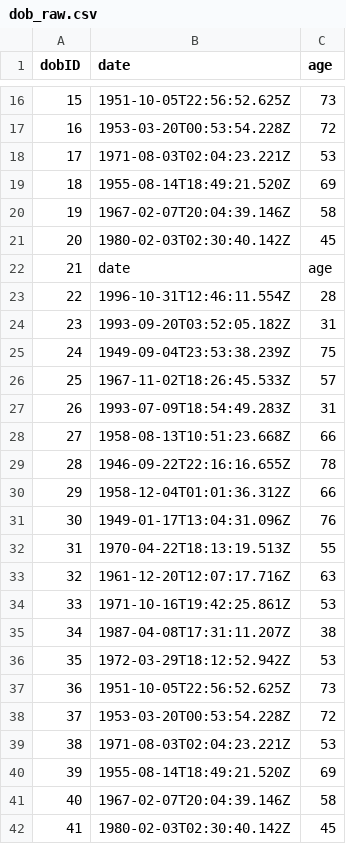
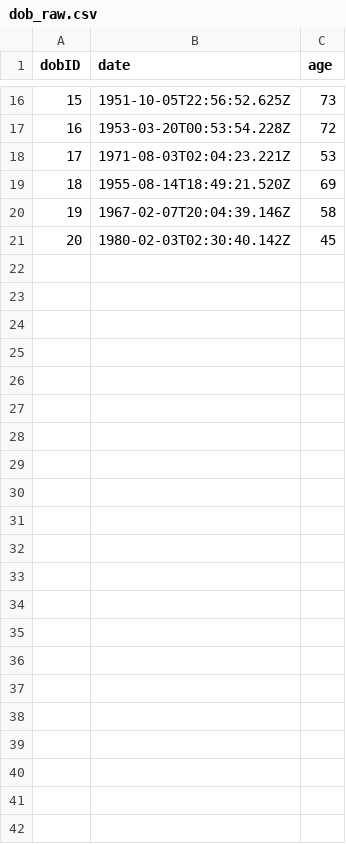
Before and after one commit to shivamdubey2310/ETL_Using_Bash, a CSV file: data/dob_raw.csv, drawn as a sheet; only a part is shown, gaps mark what is left out; the diff names each change by its address in the sheet, - before the commit and + after, or states it on an @@ line.

```diff
--- a/data/dob_raw.csv
+++ b/data/dob_raw.csv
-row 22: 21 | date | age
-row 23: 22 | 1996-10-31T12:46:11.554Z | 28
-row 24: 23 | 1993-09-20T03:52:05.182Z | 31
-row 25: 24 | 1949-09-04T23:53:38.239Z | 75
-row 26: 25 | 1967-11-02T18:26:45.533Z | 57
-row 27: 26 | 1993-07-09T18:54:49.283Z | 31
-row 28: 27 | 1958-08-13T10:51:23.668Z | 66
-row 29: 28 | 1946-09-22T22:16:16.655Z | 78
-row 30: 29 | 1958-12-04T01:01:36.312Z | 66
-row 31: 30 | 1949-01-17T13:04:31.096Z | 76
-row 32: 31 | 1970-04-22T18:13:19.513Z | 55
-row 33: 32 | 1961-12-20T12:07:17.716Z | 63
-row 34: 33 | 1971-10-16T19:42:25.861Z | 53
-row 35: 34 | 1987-04-08T17:31:11.207Z | 38
-row 36: 35 | 1972-03-29T18:12:52.942Z | 53
-row 37: 36 | 1951-10-05T22:56:52.625Z | 73
-row 38: 37 | 1953-03-20T00:53:54.228Z | 72
-row 39: 38 | 1971-08-03T02:04:23.221Z | 53
-row 40: 39 | 1955-08-14T18:49:21.520Z | 69
-row 41: 40 | 1967-02-07T20:04:39.146Z | 58
-row 42: 41 | 1980-02-03T02:30:40.142Z | 45
```
Also changed, not shown: data/location_raw.csv, data/name_raw.csv, 8 other files.
